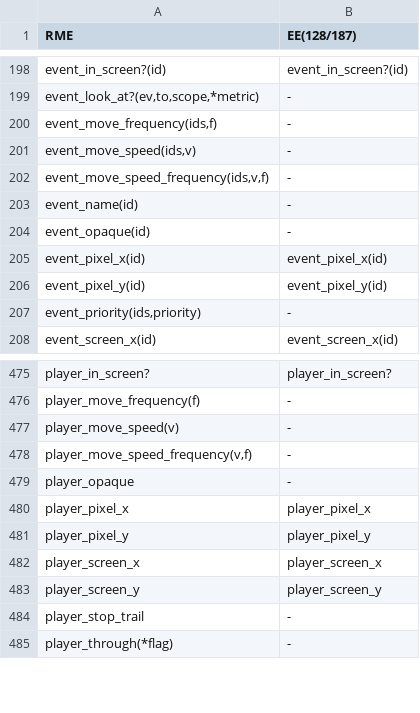
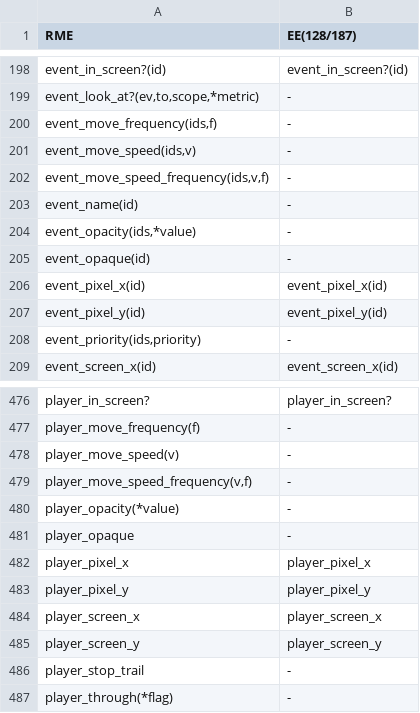
Before and after one commit to RMEx/RME, a TSV file: ee4_report.tsv, drawn as a sheet; only a part is shown, gaps mark what is left out.

Commit message:
Append event_opacity

```diff
--- a/ee4_report.tsv
+++ b/ee4_report.tsv
@@ -203,2 +203,3 @@ event_move_speed_frequency(ids,v,f)	-
 event_name(id)	-
+event_opacity(ids,*value)	-
 event_opaque(id)	-
@@ -478,2 +479,3 @@ player_move_speed(v)	-
 player_move_speed_frequency(v,f)	-
+player_opacity(*value)	-
 player_opaque	-
```
Also changed, not shown: 7 other files.
